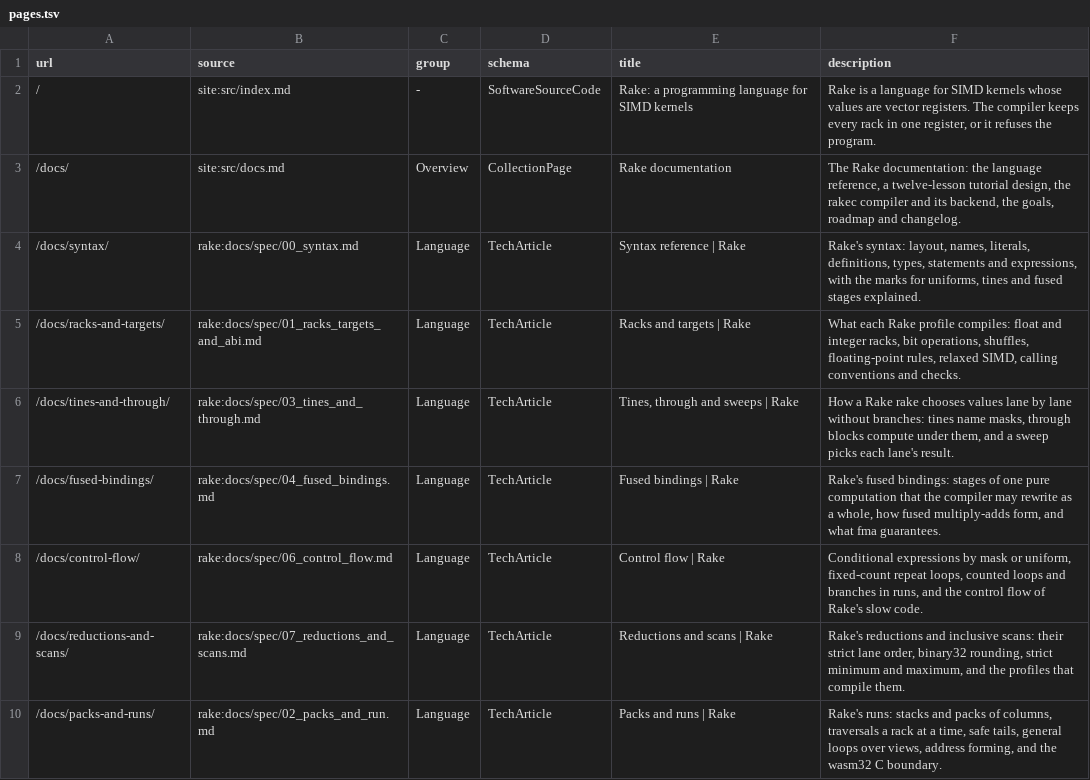
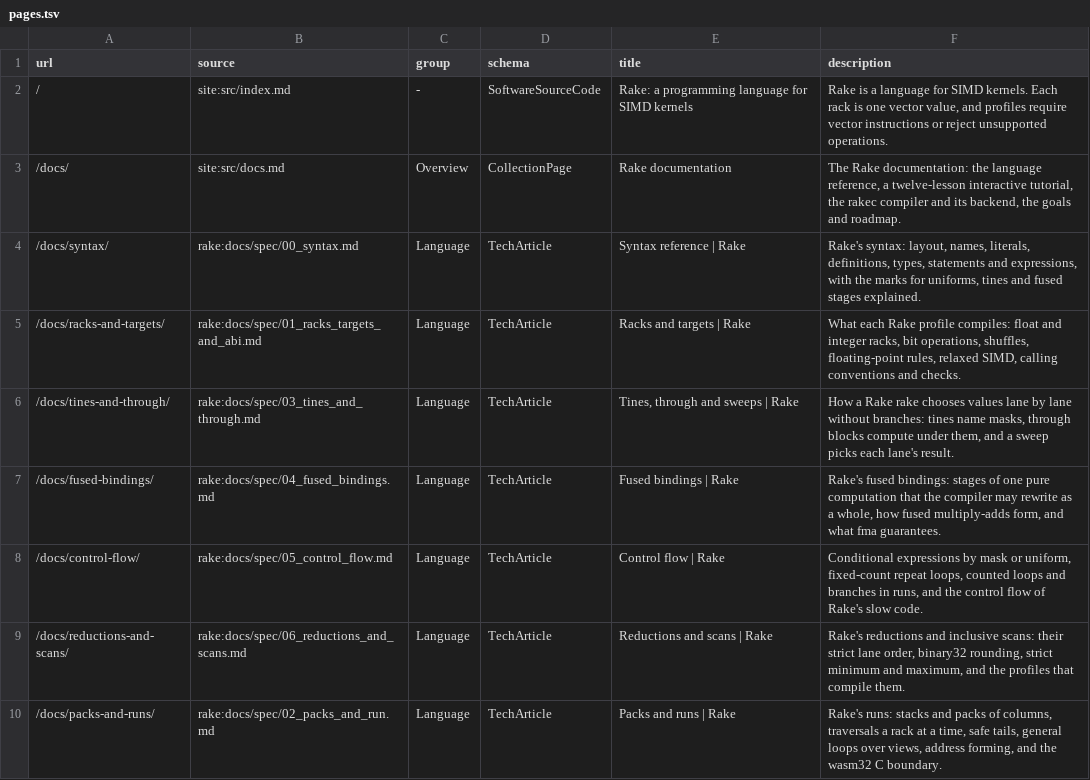
Before and after one commit to rakelang/rake-lang.org, a TSV file: src/pages.tsv, drawn as a sheet; only a part is shown; the diff covers the shown part only.

Commit message:
publish the corrected 0.4 documentation and interactive tutorial

```diff
--- a/src/pages.tsv
+++ b/src/pages.tsv
@@ -1,4 +1,4 @@
 url	source	group	schema	title	description
-/	site:src/index.md	-	SoftwareSourceCode	Rake: a programming language for SIMD kernels	Rake is a language for SIMD kernels whose values are vector registers. The compiler keeps every rack in one register, or it refuses the program.
-/docs/	site:src/docs.md	Overview	CollectionPage	Rake documentation	The Rake documentation: the language reference, a twelve-lesson tutorial design, the rakec compiler and its backend, the goals, roadmap and changelog.
+/	site:src/index.md	-	SoftwareSourceCode	Rake: a programming language for SIMD kernels	Rake is a language for SIMD kernels. Each rack is one vector value, and profiles require vector instructions or reject unsupported operations.
+/docs/	site:src/docs.md	Overview	CollectionPage	Rake documentation	The Rake documentation: the language reference, a twelve-lesson interactive tutorial, the rakec compiler and its backend, the goals and roadmap.
 /docs/syntax/	rake:docs/spec/00_syntax.md	Language	TechArticle	Syntax reference | Rake	Rake's syntax: layout, names, literals, definitions, types, statements and expressions, with the marks for uniforms, tines and fused stages explained.
@@ -7,4 +7,4 @@ url	source	group	schema	title	description
 /docs/fused-bindings/	rake:docs/spec/04_fused_bindings.md	Language	TechArticle	Fused bindings | Rake	Rake's fused bindings: stages of one pure computation that the compiler may rewrite as a whole, how fused multiply-adds form, and what fma guarantees.
-/docs/control-flow/	rake:docs/spec/06_control_flow.md	Language	TechArticle	Control flow | Rake	Conditional expressions by mask or uniform, fixed-count repeat loops, counted loops and branches in runs, and the control flow of Rake's slow code.
-/docs/reductions-and-scans/	rake:docs/spec/07_reductions_and_scans.md	Language	TechArticle	Reductions and scans | Rake	Rake's reductions and inclusive scans: their strict lane order, binary32 rounding, strict minimum and maximum, and the profiles that compile them.
+/docs/control-flow/	rake:docs/spec/05_control_flow.md	Language	TechArticle	Control flow | Rake	Conditional expressions by mask or uniform, fixed-count repeat loops, counted loops and branches in runs, and the control flow of Rake's slow code.
+/docs/reductions-and-scans/	rake:docs/spec/06_reductions_and_scans.md	Language	TechArticle	Reductions and scans | Rake	Rake's reductions and inclusive scans: their strict lane order, binary32 rounding, strict minimum and maximum, and the profiles that compile them.
 /docs/packs-and-runs/	rake:docs/spec/02_packs_and_run.md	Language	TechArticle	Packs and runs | Rake	Rake's runs: stacks and packs of columns, traversals a rack at a time, safe tails, general loops over views, address forming, and the wasm32 C boundary.
```
Also changed, not shown: 5 edited cells elsewhere in this file, 34 other files.
